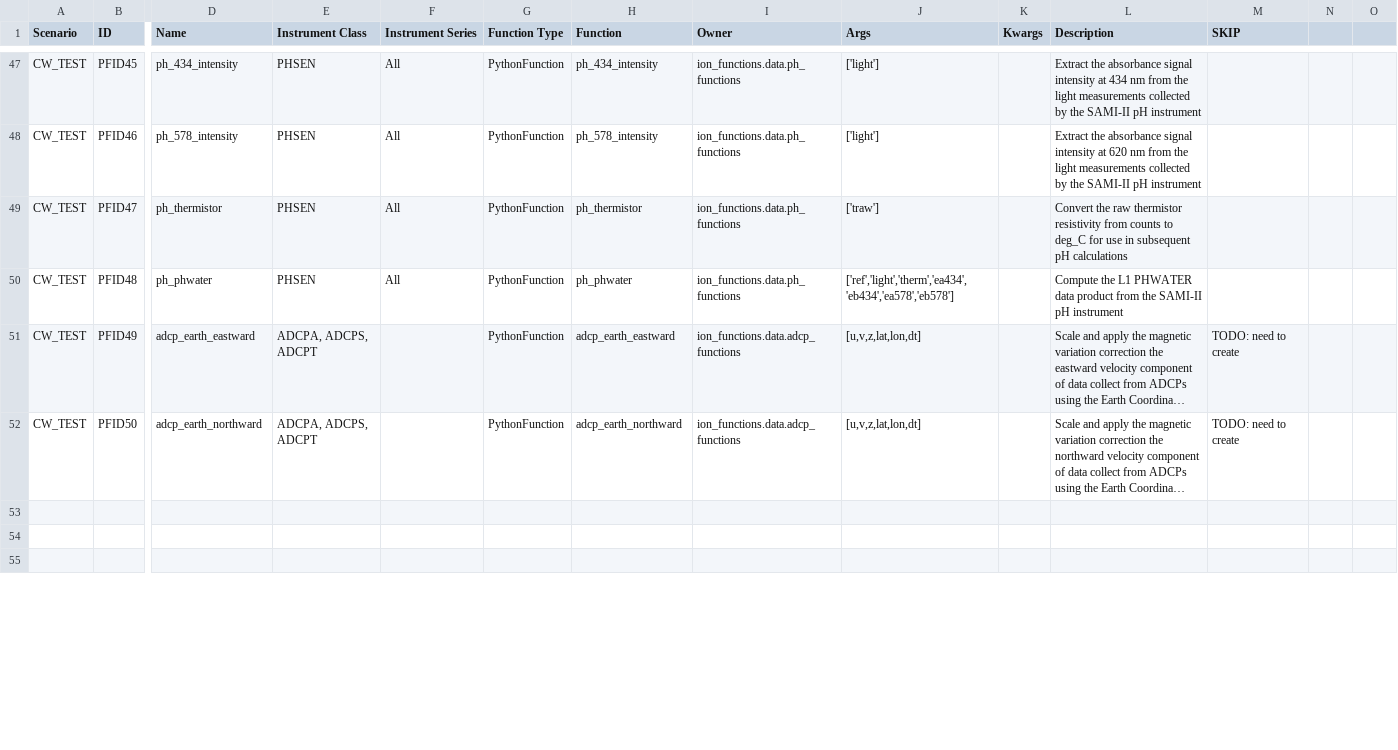
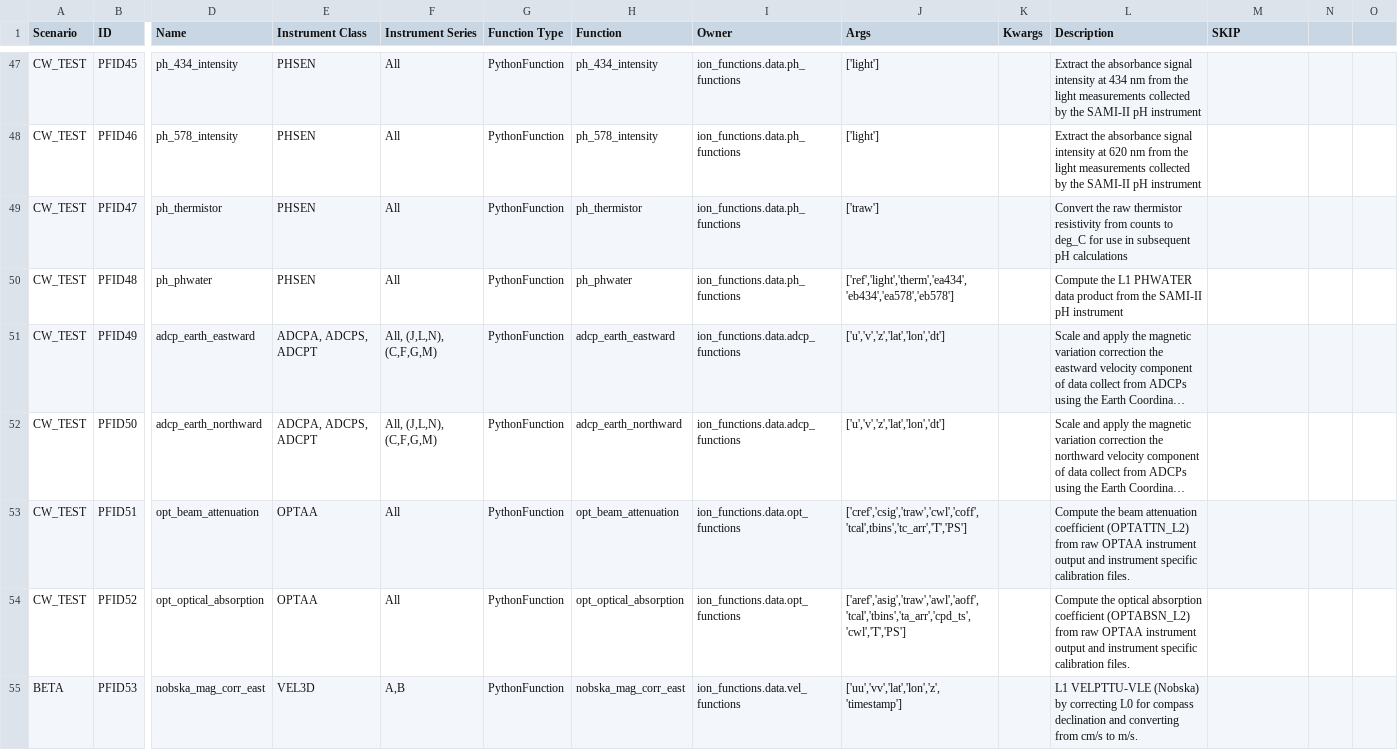
Before and after one commit to ooici/ion-definitions, a CSV file: res/preload/r2_ioc/ParameterFunctions.csv, drawn as a sheet; only a part is shown, gaps mark what is left out; long unchanged cells end in …; rows hold the shown columns only; the diff covers the shown part only; the diff names each change by its address in the sheet, - before the commit and + after, or states it on an @@ line.

Commit message:
Updates CSV files for params and functions

```diff
--- a/res/preload/r2_ioc/ParameterFunctions.csv
+++ b/res/preload/r2_ioc/ParameterFunctions.csv
-F51:F52 (Instrument Series): (empty)
+F51:F52 (Instrument Series): All, (J,L,N), (C,F,G,M)
-J51:J52 (Args): [u,v,z,lat,lon,dt]
+J51:J52 (Args): ['u','v','z','lat','lon','dt']
-M51:M52 (SKIP): TODO: need to create
+M51:M52 (SKIP): (empty)
-row 53: (empty)
+row 53: CW_TEST | PFID51 | opt_beam_attenuation | OPTAA | All | PythonFunction | opt_beam_attenuation | ion_functions.data.opt_functions | ['cref','csig','traw','cwl','coff','tcal',tbins','tc_arr','T','PS'] |  | Compute the beam attenuation coefficient (OPTATTN_L2) from raw OPTAA instrument output and instrument specific calibration files.
-row 54: (empty)
+row 54: CW_TEST | PFID52 | opt_optical_absorption | OPTAA | All | PythonFunction | opt_optical_absorption | ion_functions.data.opt_functions | ['aref','asig','traw','awl','aoff','tcal','tbins','ta_arr','cpd_ts','cwl','T','PS'] |  | Compute the optical absorption coefficient (OPTABSN_L2) from raw OPTAA instrument output and instrument specific calibration files.
-row 55: (empty)
+row 55: BETA | PFID53 | nobska_mag_corr_east | VEL3D | A,B | PythonFunction | nobska_mag_corr_east | ion_functions.data.vel_functions | ['uu','vv','lat','lon','z','timestamp'] |  | L1 VELPTTU-VLE (Nobska) by correcting L0 for compass declination and converting from cm/s to m/s.
```
Also changed, not shown: 120 edited cells elsewhere in this file, res/preload/r2_ioc/ParameterDictionary.csv, 1 other file.
